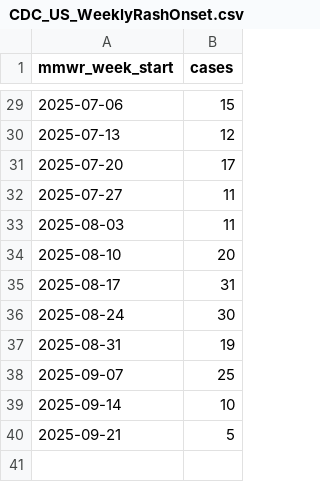
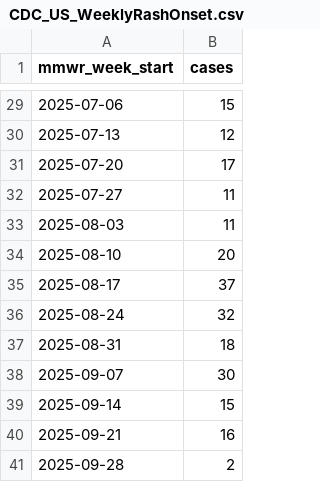
Before and after one commit to mmcalend/USMeaslesData, a CSV file: CDC_US_WeeklyRashOnset.csv, drawn as a sheet; only a part is shown, gaps mark what is left out.

```diff
--- a/CDC_US_WeeklyRashOnset.csv
+++ b/CDC_US_WeeklyRashOnset.csv
@@ -34,7 +34,8 @@ mmwr_week_start,cases
 2025-08-10,20
-2025-08-17,31
-2025-08-24,30
-2025-08-31,19
-2025-09-07,25
-2025-09-14,10
-2025-09-21,5
+2025-08-17,37
+2025-08-24,32
+2025-08-31,18
+2025-09-07,30
+2025-09-14,15
+2025-09-21,16
+2025-09-28,2
```
Also changed, not shown: USMeaslesCasesDetails.csv.
